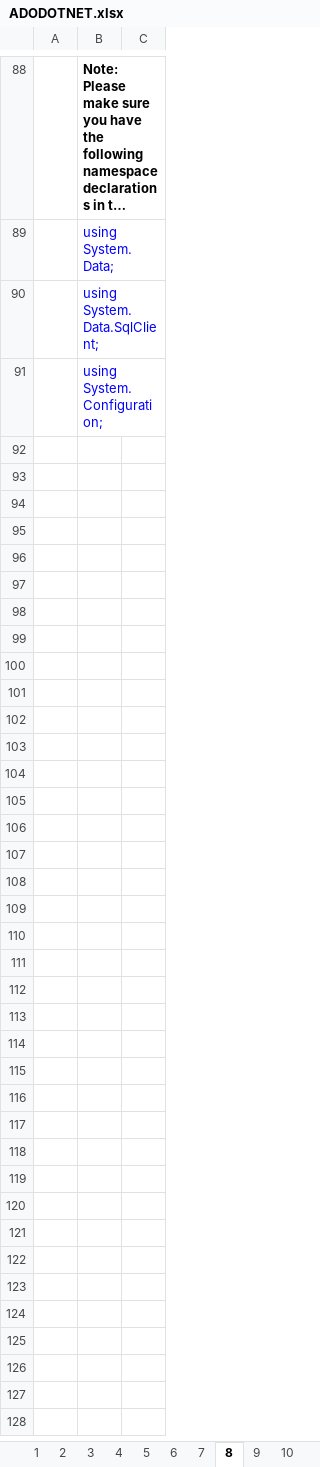
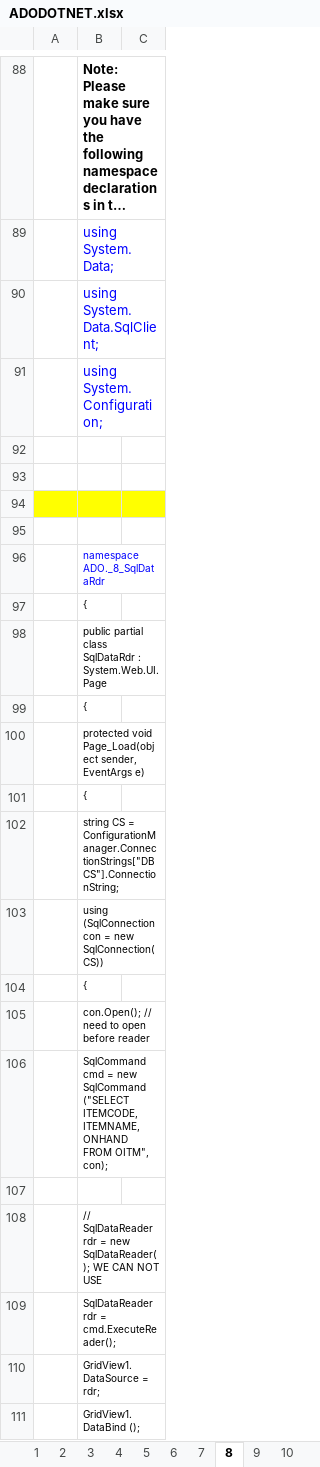
Before and after one commit to ramjeeindia/C_Sharp, an Excel workbook: ADO_NET/ADO/ADO/ADODOTNET.xlsx, sheet 8, drawn as a sheet; only a part is shown, gaps mark what is left out; long unchanged cells end in …; values as stored, in another font and other column widths than the file's, no borders; charts and pictures not drawn; the diff covers the shown part only; the diff names each change by its address in the sheet, - before the commit and + after, or states it on an @@ line.

```diff
--- a/ADO_NET/ADO/ADO/ADODOTNET.xlsx (sheet 8)
+++ b/ADO_NET/ADO/ADO/ADODOTNET.xlsx (sheet 8)
+row 92: (empty)
+row 93: (empty)
+row 94: (empty)
+row 95: (empty)
+row 96:  | namespace ADO._8_SqlDataRdr
+row 97:  | {
+row 98:  | public partial class SqlDataRdr : System.Web.UI.Page
+row 99:  | {
+row 100:  | protected void Page_Load(object sender, EventArgs e)
+row 101:  | {
+row 102:  | string CS = ConfigurationManager.ConnectionStrings["DBCS"].ConnectionString;
+row 103:  | using (SqlConnection con = new SqlConnection(CS))
+row 104:  | {
+row 105:  | con.Open(); // need to open before reader
+row 106:  | SqlCommand cmd = new SqlCommand ("SELECT ITEMCODE, ITEMNAME, ONHAND FROM OITM", con);
+row 107: (empty)
+row 108:  | // SqlDataReader rdr = new SqlDataReader(); WE CAN NOT USE
+row 109:  | SqlDataReader rdr = cmd.ExecuteReader();
+row 110:  | GridView1.DataSource = rdr;
+row 111:  | GridView1.DataBind ();
```
Also changed, not shown: 93 added rows elsewhere in this sheet, charts or pictures, 5 other files.
